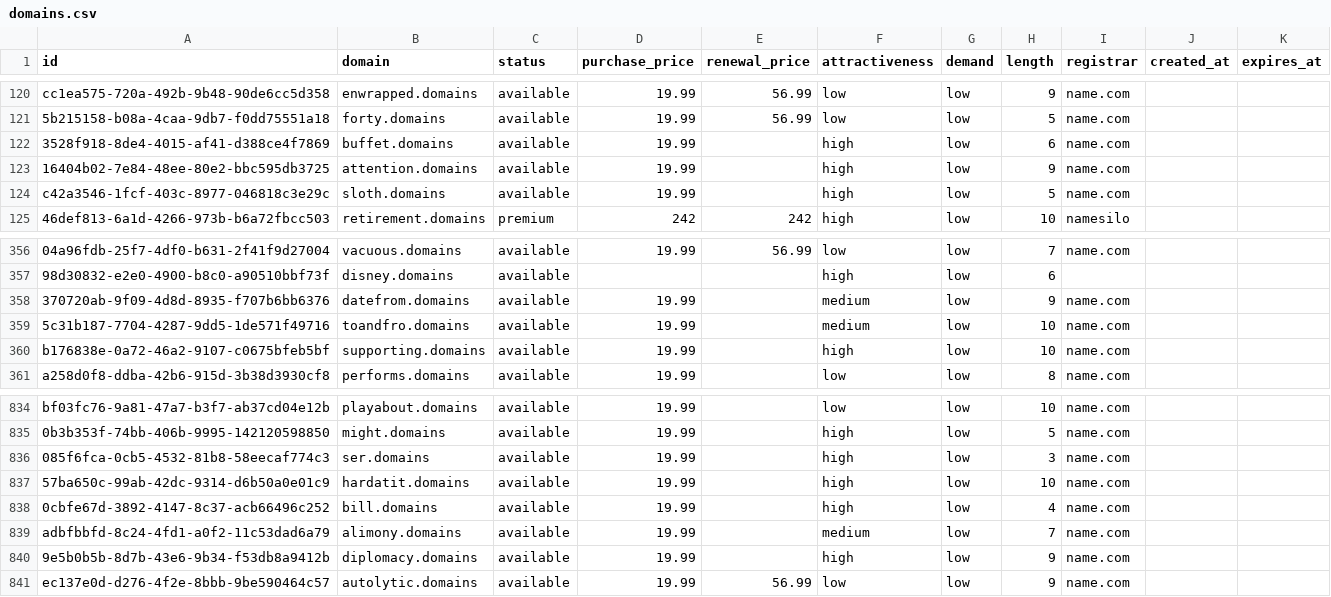
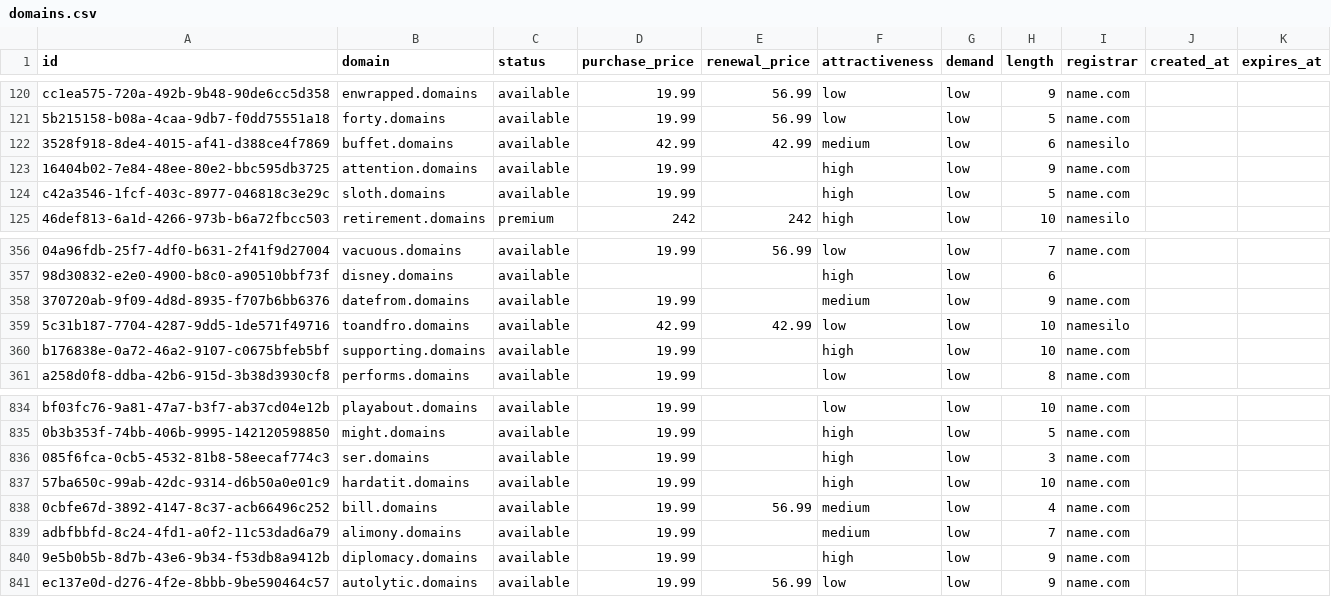
Before and after one commit to UniqueDomains/domains-oneword-domains, a CSV file: domains.csv, drawn as a sheet; only a part is shown, gaps mark what is left out; the diff names each change by its address in the sheet, - before the commit and + after, or states it on an @@ line.

Commit message:
Domains update

```diff
--- a/domains.csv
+++ b/domains.csv
-D122 (purchase_price): 19.99
+D122 (purchase_price): 42.99
-E122 (renewal_price): (empty)
+E122 (renewal_price): 42.99
-F122 (attractiveness): high
+F122 (attractiveness): medium
-I122 (registrar): name.com
+I122 (registrar): namesilo
-D359 (purchase_price): 19.99
+D359 (purchase_price): 42.99
-E359 (renewal_price): (empty)
+E359 (renewal_price): 42.99
-F359 (attractiveness): medium
+F359 (attractiveness): low
-I359 (registrar): name.com
+I359 (registrar): namesilo
-E838 (renewal_price): (empty)
+E838 (renewal_price): 56.99
-F838 (attractiveness): high
+F838 (attractiveness): medium
```
Also changed, not shown: 4 other files.
